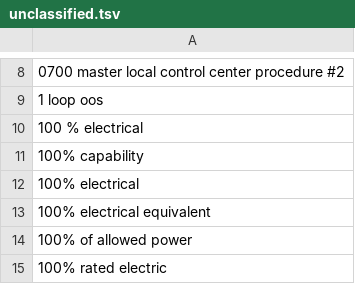
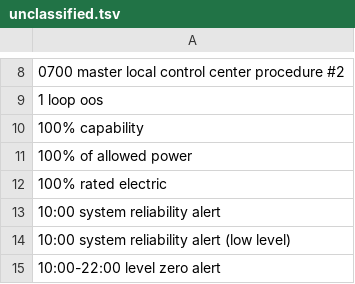
Before and after one commit to twitchax/downpower, a TSV file: catalog/unclassified.tsv, drawn as a sheet; only a part is shown, gaps mark what is left out; the shorter side is filled out with more unchanged rows; the diff names each change by its address in the sheet, - before the commit and + after, or states it on an @@ line.

```diff
--- a/catalog/unclassified.tsv
+++ b/catalog/unclassified.tsv
-row 10: 100 % electrical
-row 12: 100% electrical
-row 13: 100% electrical equivalent
```
Also changed, not shown: catalog/units.csv, 24 other files.
